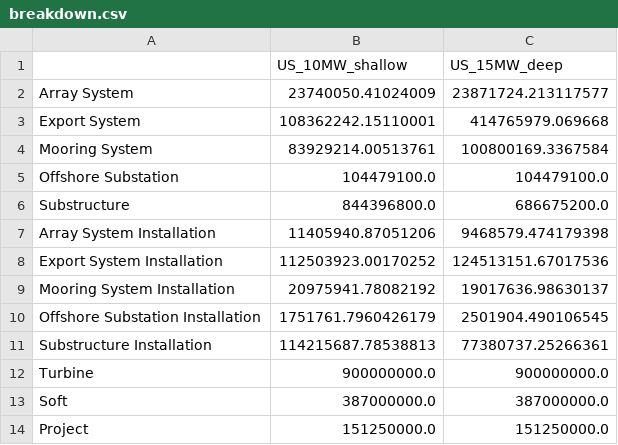
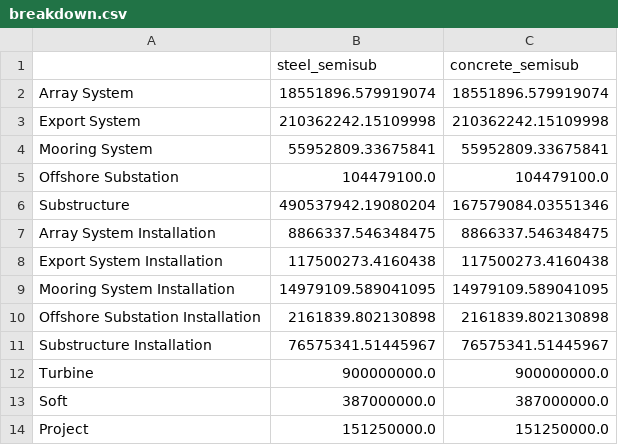
Before and after one commit to Matt-Shields/atlantis-lcoe, a CSV file: outputs/breakdown.csv, drawn as a sheet.

```diff
--- a/outputs/breakdown.csv
+++ b/outputs/breakdown.csv
@@ -1,12 +1,12 @@
-,US_10MW_shallow,US_15MW_deep
-Array System,23740050.41024009,23871724.213117577
-Export System,108362242.15110001,414765979.069668
-Mooring System,83929214.00513761,100800169.3367584
+,steel_semisub,concrete_semisub
+Array System,18551896.579919074,18551896.579919074
+Export System,210362242.15109998,210362242.15109998
+Mooring System,55952809.33675841,55952809.33675841
 Offshore Substation,104479100.0,104479100.0
-Substructure,844396800.0,686675200.0
-Array System Installation,11405940.87051206,9468579.474179398
-Export System Installation,112503923.00170252,124513151.67017536
-Mooring System Installation,20975941.78082192,19017636.98630137
-Offshore Substation Installation,1751761.7960426179,2501904.490106545
-Substructure Installation,114215687.78538813,77380737.25266361
+Substructure,490537942.19080204,167579084.03551346
+Array System Installation,8866337.546348475,8866337.546348475
+Export System Installation,117500273.4160438,117500273.4160438
+Mooring System Installation,14979109.589041095,14979109.589041095
+Offshore Substation Installation,2161839.802130898,2161839.802130898
+Substructure Installation,76575341.51445967,76575341.51445967
 Turbine,900000000.0,900000000.0
```
Also changed, not shown: outputs/breakdown_perkW.csv, outputs/installation_times.csv, 12 other files.
